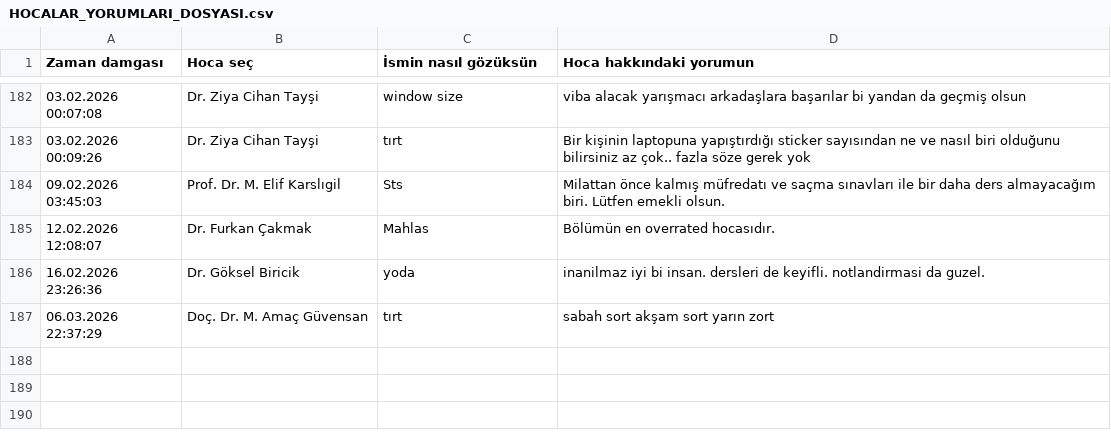
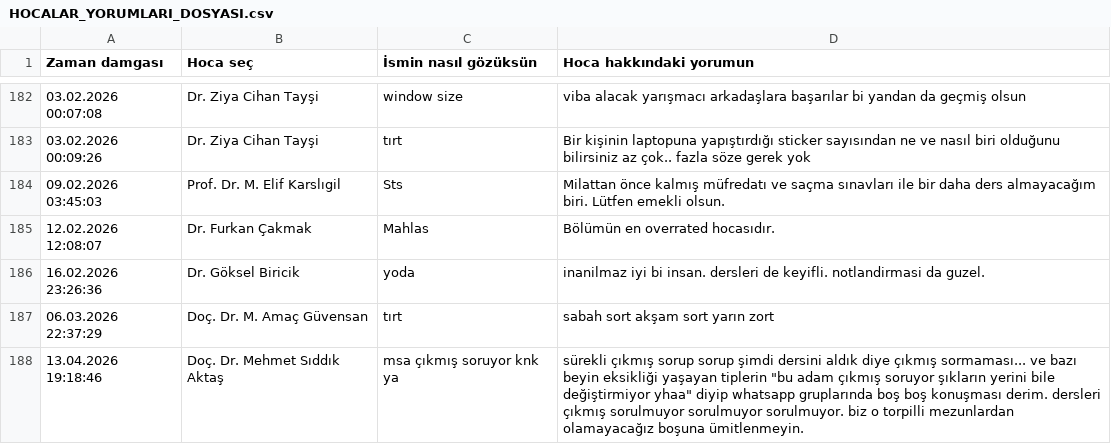
Before and after one commit to baselkelziye/YTU_Bilgisayar_Muhendisligi_Arsiv, a CSV file: readme_olustur/HOCALAR_YORUMLARI_DOSYASI.csv, drawn as a sheet; only a part is shown, gaps mark what is left out; the diff names each change by its address in the sheet, - before the commit and + after, or states it on an @@ line.

Commit message:
rutin readme güncellemesi (robot)

```diff
--- a/readme_olustur/HOCALAR_YORUMLARI_DOSYASI.csv
+++ b/readme_olustur/HOCALAR_YORUMLARI_DOSYASI.csv
+row 188: 13.04.2026 19:18:46 | Doç. Dr. Mehmet Sıddık Aktaş | msa çıkmış soruyor knk ya | sürekli çıkmış sorup sorup şimdi dersini aldık diye çıkmış sormaması... ve bazı beyin eksikliği yaşayan tiplerin "bu adam çıkmış soruyor şıkların yerini bile değiştirmiyor yhaa" diyip whatsapp gruplarında boş boş konuşması derim. dersleri çıkmış sorulmuyor sorulmuyor sorulmuyor. biz o torpilli mezunlardan olamayacağız boşuna ümitlenmeyin.
```
Also changed, not shown: 3 other files.
